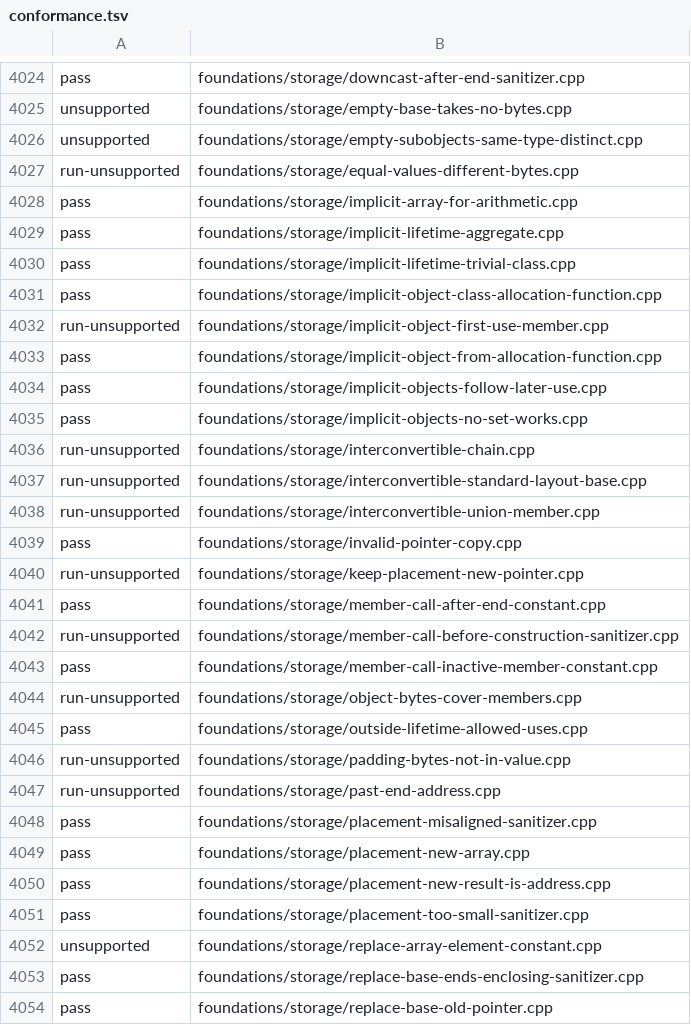
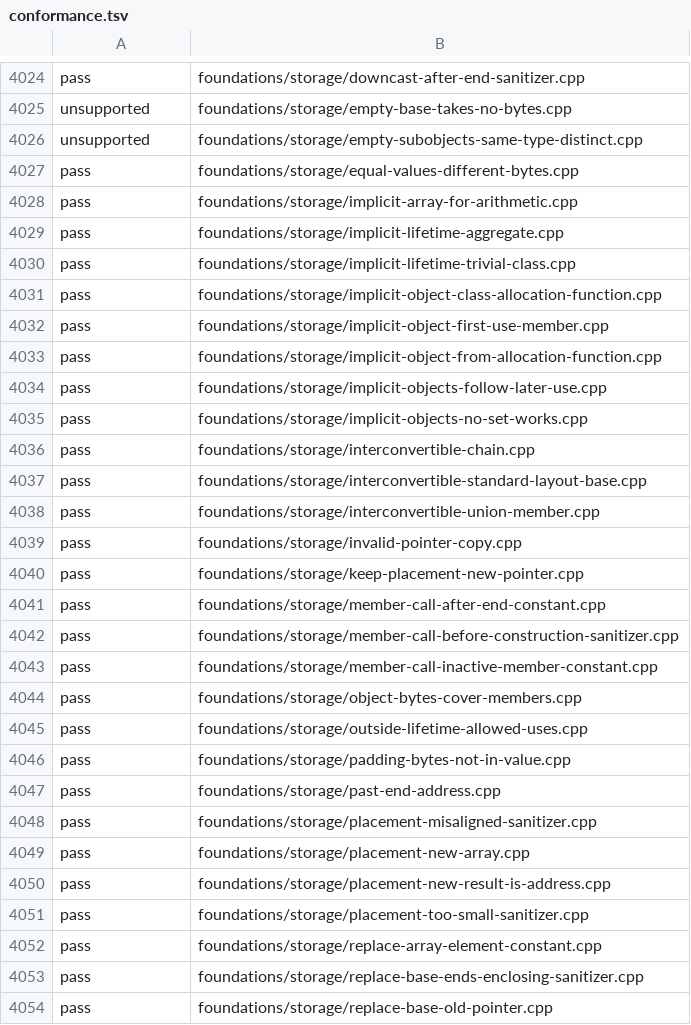
Before and after one commit to sempuki/tidal, a TSV file: reports/clean-room/rust-frontend/conformance.tsv, drawn as a sheet; only a part is shown, gaps mark what is left out; the diff covers the shown part only.

Commit message:
Front end, round 10, part 2: byte memory, coverage, choice exploration
A clean-room reader extended the interpreter of tidal-fe (phase 6,
item FE; items 1, 4, and 7 of reports/clean-room/roadmap-3/implementer.md).

- Bytes: a byte view of each scalar beside its value, byte pointers
  over the complete object, addresses, reinterpret_cast to
  pointer-interconvertible objects, and STG-23 stops on access through
  an unlisted type. The new file is src/interp/bytes.rs.
- Coverage: allocation and deallocation functions the program
  declares, library exceptions, pointers to members, contextual
  conversion to bool, and the DTOR-7, VIRT-12, CV-5, and NEW-40 stops.
- Choice points: tidal-fe run reruns a program with each option at
  SEQ-1, SEQ-8, PRIM-9, CMP-8, CMP-20, and MPTR-7 choice points, up to
  64 runs. A conflicting access between the operands of a built-in
  operator stops the run with SEQ-4.

tools/frontend_check.py: 4918/5480 pass, 5048/5480 pass their check,
0 worse, 135 better. Run tests: 1092/1242 pass, up from 986, with one
wrong result left (MUL-11, long double). The baseline is rewritten.

The harness refused the reader's writes of report-10b.md, so the
integrator saved the text it returned. Findings G91 to G102.
similarity.py --fail-on-flag reports 0 flagged.

```diff
--- a/reports/clean-room/rust-frontend/conformance.tsv
+++ b/reports/clean-room/rust-frontend/conformance.tsv
@@ -4026,3 +4026,3 @@ unsupported	foundations/storage/empty-base-takes-no-bytes.cpp
 unsupported	foundations/storage/empty-subobjects-same-type-distinct.cpp
-run-unsupported	foundations/storage/equal-values-different-bytes.cpp
+pass	foundations/storage/equal-values-different-bytes.cpp
 pass	foundations/storage/implicit-array-for-arithmetic.cpp
@@ -4031,3 +4031,3 @@ pass	foundations/storage/implicit-lifetime-trivial-class.cpp
 pass	foundations/storage/implicit-object-class-allocation-function.cpp
-run-unsupported	foundations/storage/implicit-object-first-use-member.cpp
+pass	foundations/storage/implicit-object-first-use-member.cpp
 pass	foundations/storage/implicit-object-from-allocation-function.cpp
@@ -4035,14 +4035,14 @@ pass	foundations/storage/implicit-objects-follow-later-use.cpp
 pass	foundations/storage/implicit-objects-no-set-works.cpp
-run-unsupported	foundations/storage/interconvertible-chain.cpp
-run-unsupported	foundations/storage/interconvertible-standard-layout-base.cpp
-run-unsupported	foundations/storage/interconvertible-union-member.cpp
+pass	foundations/storage/interconvertible-chain.cpp
+pass	foundations/storage/interconvertible-standard-layout-base.cpp
+pass	foundations/storage/interconvertible-union-member.cpp
 pass	foundations/storage/invalid-pointer-copy.cpp
-run-unsupported	foundations/storage/keep-placement-new-pointer.cpp
+pass	foundations/storage/keep-placement-new-pointer.cpp
 pass	foundations/storage/member-call-after-end-constant.cpp
-run-unsupported	foundations/storage/member-call-before-construction-sanitizer.cpp
+pass	foundations/storage/member-call-before-construction-sanitizer.cpp
 pass	foundations/storage/member-call-inactive-member-constant.cpp
-run-unsupported	foundations/storage/object-bytes-cover-members.cpp
+pass	foundations/storage/object-bytes-cover-members.cpp
 pass	foundations/storage/outside-lifetime-allowed-uses.cpp
-run-unsupported	foundations/storage/padding-bytes-not-in-value.cpp
-run-unsupported	foundations/storage/past-end-address.cpp
+pass	foundations/storage/padding-bytes-not-in-value.cpp
+pass	foundations/storage/past-end-address.cpp
 pass	foundations/storage/placement-misaligned-sanitizer.cpp
@@ -4051,3 +4051,3 @@ pass	foundations/storage/placement-new-result-is-address.cpp
 pass	foundations/storage/placement-too-small-sanitizer.cpp
-unsupported	foundations/storage/replace-array-element-constant.cpp
+pass	foundations/storage/replace-array-element-constant.cpp
 pass	foundations/storage/replace-base-ends-enclosing-sanitizer.cpp
```
Also changed, not shown: 126 edited cells elsewhere in this file, 18 other files.
